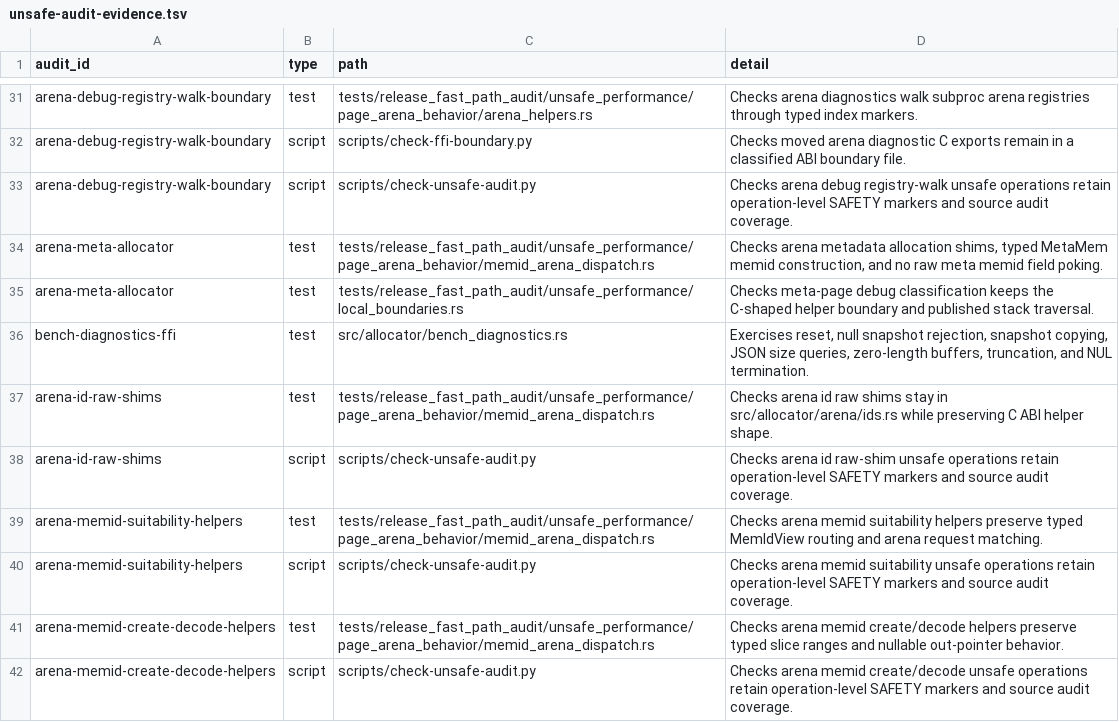
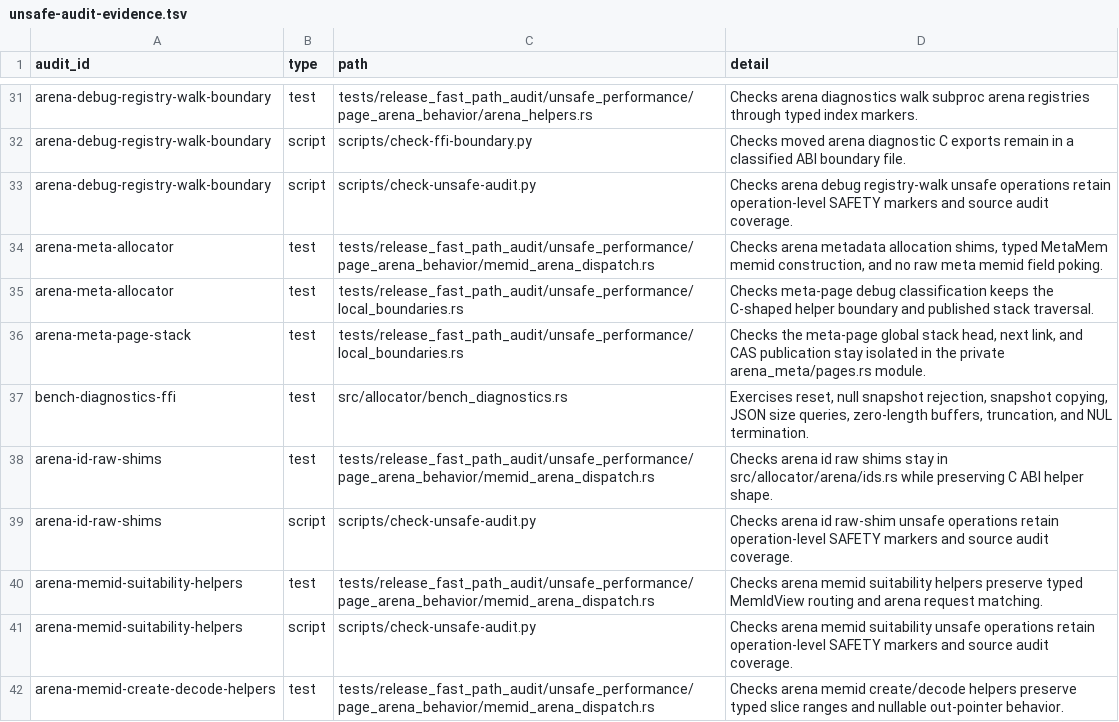
Before and after one commit to whb07/rimalloc, a TSV file: docs/unsafe-audit-evidence.tsv, drawn as a sheet; only a part is shown, gaps mark what is left out; the shorter side is filled out with more unchanged rows.

Commit message:
Isolate arena meta page stack

```diff
--- a/docs/unsafe-audit-evidence.tsv
+++ b/docs/unsafe-audit-evidence.tsv
@@ -35,2 +35,3 @@ arena-meta-allocator	test	tests/release_fast_path_audit/unsafe_performance/page_
 arena-meta-allocator	test	tests/release_fast_path_audit/unsafe_performance/local_boundaries.rs	Checks meta-page debug classification keeps the C-shaped helper boundary and published stack traversal.
+arena-meta-page-stack	test	tests/release_fast_path_audit/unsafe_performance/local_boundaries.rs	Checks the meta-page global stack head, next link, and CAS publication stay isolated in the private arena_meta/pages.rs module.
 bench-diagnostics-ffi	test	src/allocator/bench_diagnostics.rs	Exercises reset, null snapshot rejection, snapshot copying, JSON size queries, zero-length buffers, truncation, and NUL termination.
```
Also changed, not shown: 9 other files.
